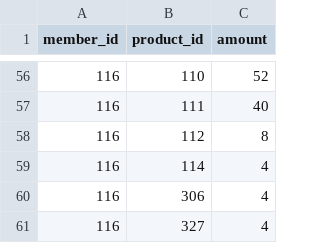
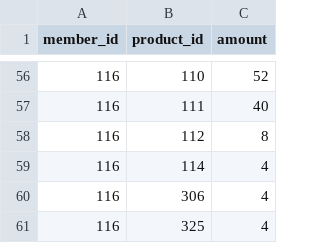
Before and after one commit to skarubos/itemadmin, a CSV file: database/seeders/depo_realtime.csv, drawn as a sheet; only a part is shown, gaps mark what is left out.

```diff
--- a/database/seeders/depo_realtime.csv
+++ b/database/seeders/depo_realtime.csv
@@ -60,2 +60,2 @@ member_id,product_id,amount
 116,306,4
-116,327,4
+116,325,4
```
Also changed, not shown: database/seeders/products.csv, database/seeders/users.csv, 16 other files.
